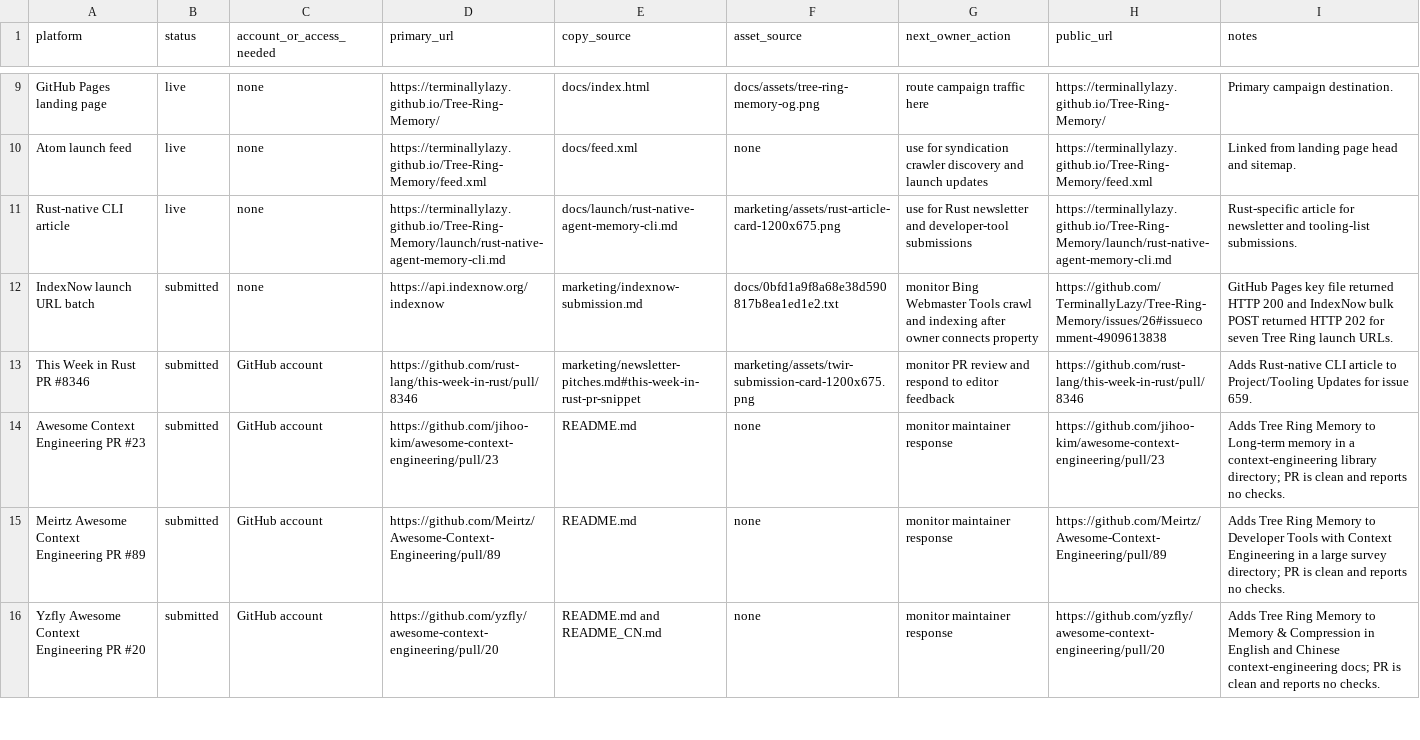
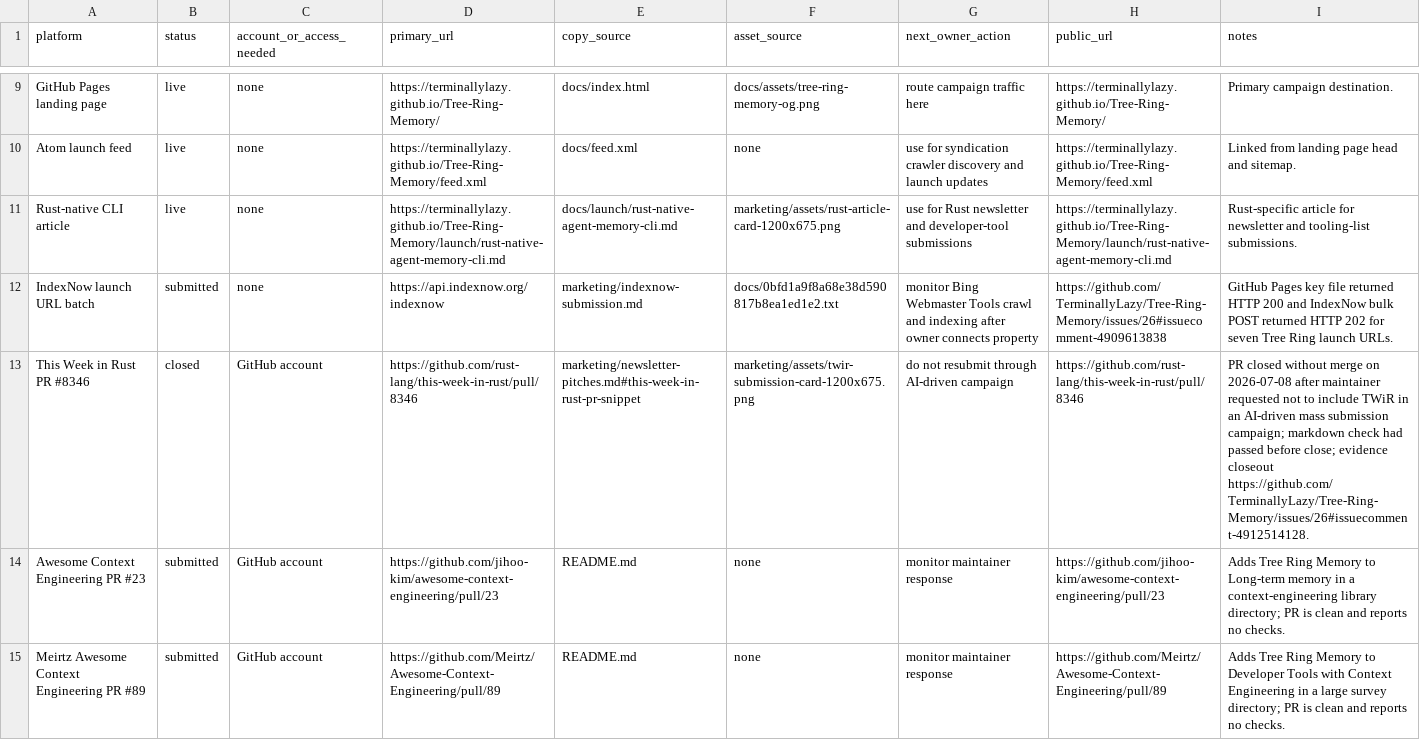
Before and after one commit to TerminallyLazy/Tree-Ring-Memory, a CSV file: marketing/submission-ledger.csv, drawn as a sheet; only a part is shown, gaps mark what is left out; the shorter side is filled out with more unchanged rows.

```diff
--- a/marketing/submission-ledger.csv
+++ b/marketing/submission-ledger.csv
@@ -12,3 +12,3 @@ Rust-native CLI article,live,none,https://terminallylazy.github.io/Tree-Ring-Mem
 IndexNow launch URL batch,submitted,none,https://api.indexnow.org/indexnow,marketing/indexnow-submission.md,docs/0bfd1a9f8a68e38d590817b8ea1ed1e2.txt,monitor Bing Webmaster Tools crawl and indexing after owner connects property,https://github.com/TerminallyLazy/Tree-Ring-Memory/issues/26#issuecomment-4909613838,GitHub Pages key file returned HTTP 200 and IndexNow bulk POST returned HTTP 202 for seven Tree Ring launch URLs.
-This Week in Rust PR #8346,submitted,GitHub account,https://github.com/rust-lang/this-week-in-rust/pull/8346,marketing/newsletter-pitches.md#this-week-in-rust-pr-snippet,marketing/assets/twir-submission-card-1200x675.png,monitor PR review and respond to editor feedback,https://github.com/rust-lang/this-week-in-rust/pull/8346,Adds Rust-native CLI article to Project/Tooling Updates for issue 659.
+This Week in Rust PR #8346,closed,GitHub account,https://github.com/rust-lang/this-week-in-rust/pull/8346,marketing/newsletter-pitches.md#this-week-in-rust-pr-snippet,marketing/assets/twir-submission-card-1200x675.png,do not resubmit through AI-driven campaign,https://github.com/rust-lang/this-week-in-rust/pull/8346,PR closed without merge on 2026-07-08 after maintainer requested not to include TWiR in an AI-driven mass submission campaign; markdown check had passed before close; evidence closeout https://github.com/TerminallyLazy/Tree-Ring-Memory/issues/26#issuecomment-4912514128.
 Awesome Context Engineering PR #23,submitted,GitHub account,https://github.com/jihoo-kim/awesome-context-engineering/pull/23,README.md,none,monitor maintainer response,https://github.com/jihoo-kim/awesome-context-engineering/pull/23,Adds Tree Ring Memory to Long-term memory in a context-engineering library directory; PR is clean and reports no checks.
```
Also changed, not shown: marketing/outreach-crm.csv, 2 other files.
